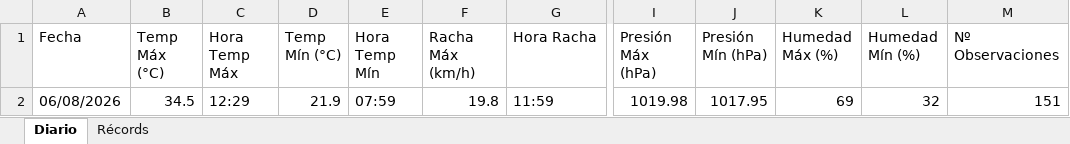
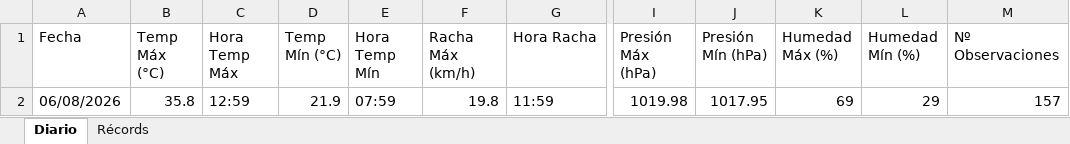
Before and after one commit to bkm13/bot_meteo, an Excel workbook: registro_meteo.xlsx, sheet Diario, drawn as a sheet; only a part is shown, gaps mark what is left out; values as stored, in another font and other column widths than the file's, no borders; the diff names each change by its address in the sheet, - before the commit and + after, or states it on an @@ line.

Commit message:
Registro diario 06/08/2026

```diff
--- a/registro_meteo.xlsx (sheet Diario)
+++ b/registro_meteo.xlsx (sheet Diario)
-B2 (Temp Máx (°C)): 34.5
+B2 (Temp Máx (°C)): 35.8
-C2 (Hora Temp Máx): 12:29
+C2 (Hora Temp Máx): 12:59
-L2 (Humedad Mín (%)): 32
+L2 (Humedad Mín (%)): 29
-M2 (Nº Observaciones): 151
+M2 (Nº Observaciones): 157
```
Also changed, not shown: sheet Récords, 3 other files.
